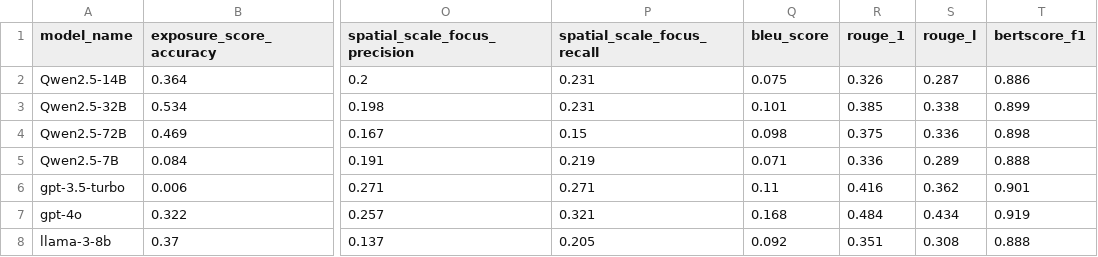
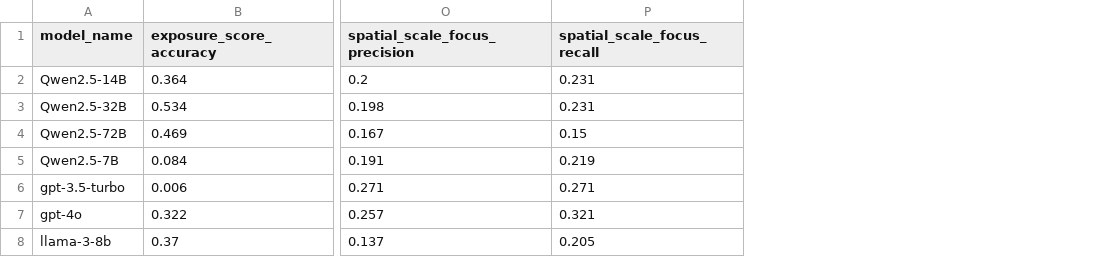
Before and after one commit to Michaelyya/WeatherArchive-Bench, a CSV file: model_evaluation_summary.csv, drawn as a sheet; only a part is shown, gaps mark what is left out; the diff names each change by its address in the sheet, - before the commit and + after, or states it on an @@ line.

```diff
--- a/model_evaluation_summary.csv
+++ b/model_evaluation_summary.csv
-column Q (bleu_score), rows 2-8: 0.075 | 0.101 | 0.098 | 0.071 | 0.11 | 0.168 | 0.092
-column R (rouge_1), rows 2-8: 0.326 | 0.385 | 0.375 | 0.336 | 0.416 | 0.484 | 0.351
-column S (rouge_l), rows 2-8: 0.287 | 0.338 | 0.336 | 0.289 | 0.362 | 0.434 | 0.308
-column T (bertscore_f1), rows 2-8: 0.886 | 0.899 | 0.898 | 0.888 | 0.901 | 0.919 | 0.888
```
Also changed, not shown: 11 other files.
